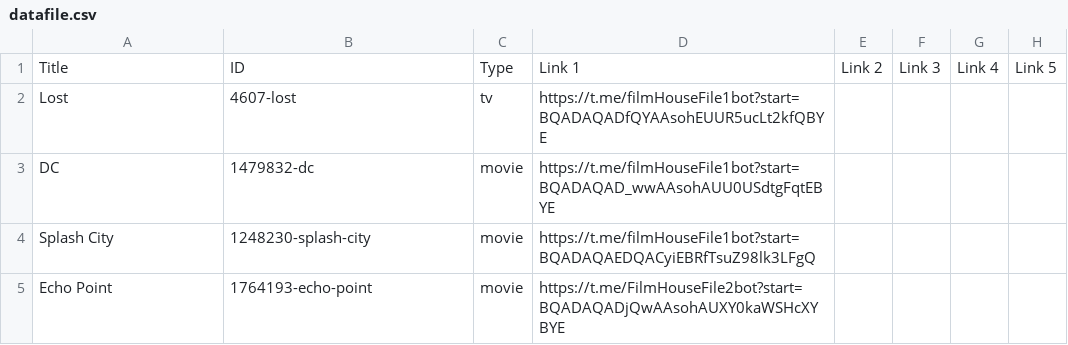
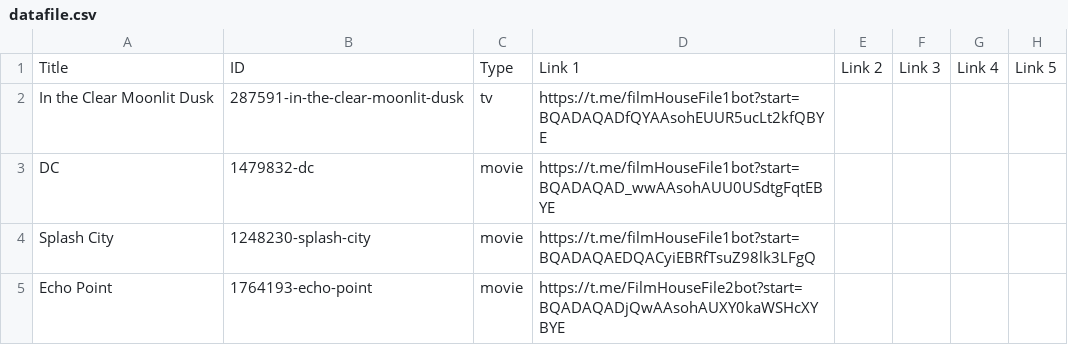
Before and after one commit to dans123456/filmhouse, a CSV file: MOVIE/Data/datafile.csv, drawn as a sheet; only a part is shown; the diff names each change by its address in the sheet, - before the commit and + after, or states it on an @@ line.

Commit message:
Auto-update catalog (datafile.csv) on request fulfill: In the Clear Moonlit Dusk

```diff
--- a/MOVIE/Data/datafile.csv
+++ b/MOVIE/Data/datafile.csv
-A2: Lost
+A2: In the Clear Moonlit Dusk
-B2: 4607-lost
+B2: 287591-in-the-clear-moonlit-dusk
```
